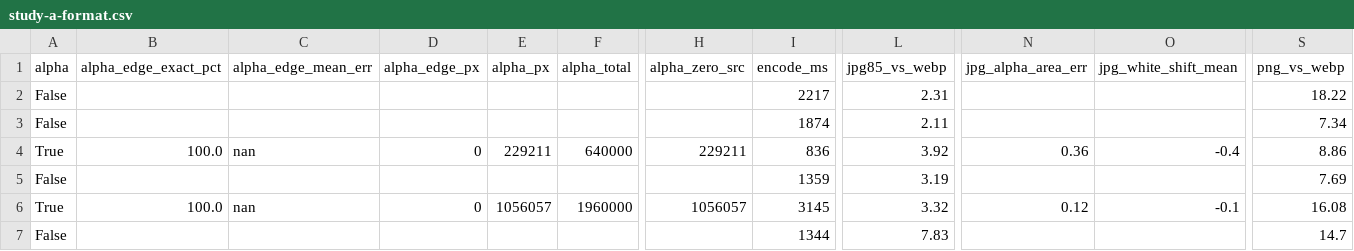
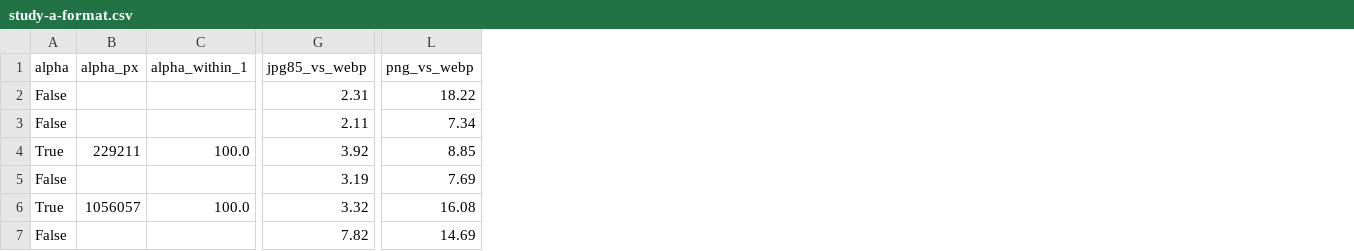
Before and after one commit to ijmu/fitmypic, a CSV file: assets/bench/study-a-format.csv, drawn as a sheet; only a part is shown, gaps mark what is left out; removed rows and columns are numbered as before the commit, all else as after; the diff names each change by its address in the sheet, - before the commit and + after, or states it on an @@ line.

Commit message:
Ship the benchmark corpus so every published number reproduces exactly
- assets/bench/corpus.zip: the six test images the measurements were taken on
- bench_kit.py now uses a shipped corpus/ when present, regenerating only with --force
- README documents what reproduces exactly and what does not (timing columns)

```diff
--- a/assets/bench/study-a-format.csv
+++ b/assets/bench/study-a-format.csv
-column B (alpha_edge_exact_pct), rows 4-6: 100.0 |  | 100.0
-column C (alpha_edge_mean_err), rows 4-6: nan |  | nan
-column D (alpha_edge_px), rows 4-6: 0 |  | 0
-column F (alpha_total), rows 4-6: 640000 |  | 1960000
+column C (alpha_within_1), rows 4-6: 100.0 |  | 100.0
-column H (alpha_zero_src), rows 4-6: 229211 |  | 1056057
-column I (encode_ms), rows 2-7: 2217 | 1874 | 836 | 1359 | 3145 | 1344
-column N (jpg_alpha_area_err), rows 4-6: 0.36 |  | 0.12
-column O (jpg_white_shift_mean), rows 4-6: -0.4 |  | -0.1
-L4 (png_vs_webp): 8.86
+L4 (png_vs_webp): 8.85
-G7 (jpg85_vs_webp): 7.83
+G7 (jpg85_vs_webp): 7.82
-L7 (png_vs_webp): 14.7
+L7 (png_vs_webp): 14.69
```
Also changed, not shown: 5 other files.
